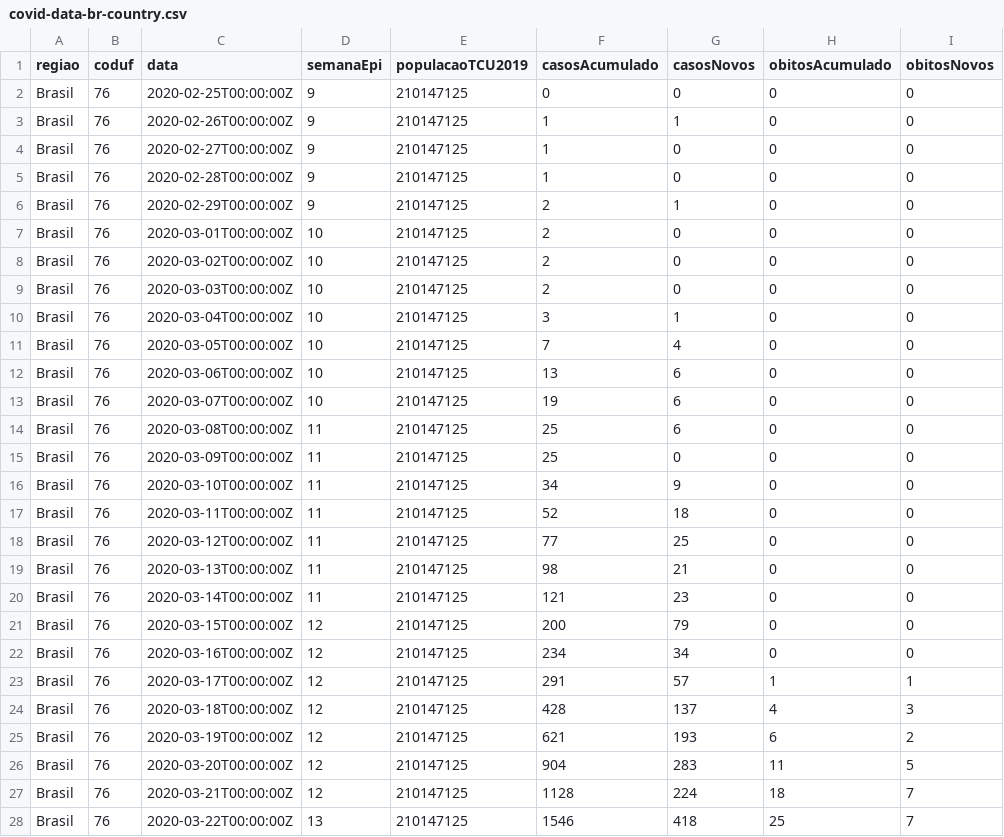
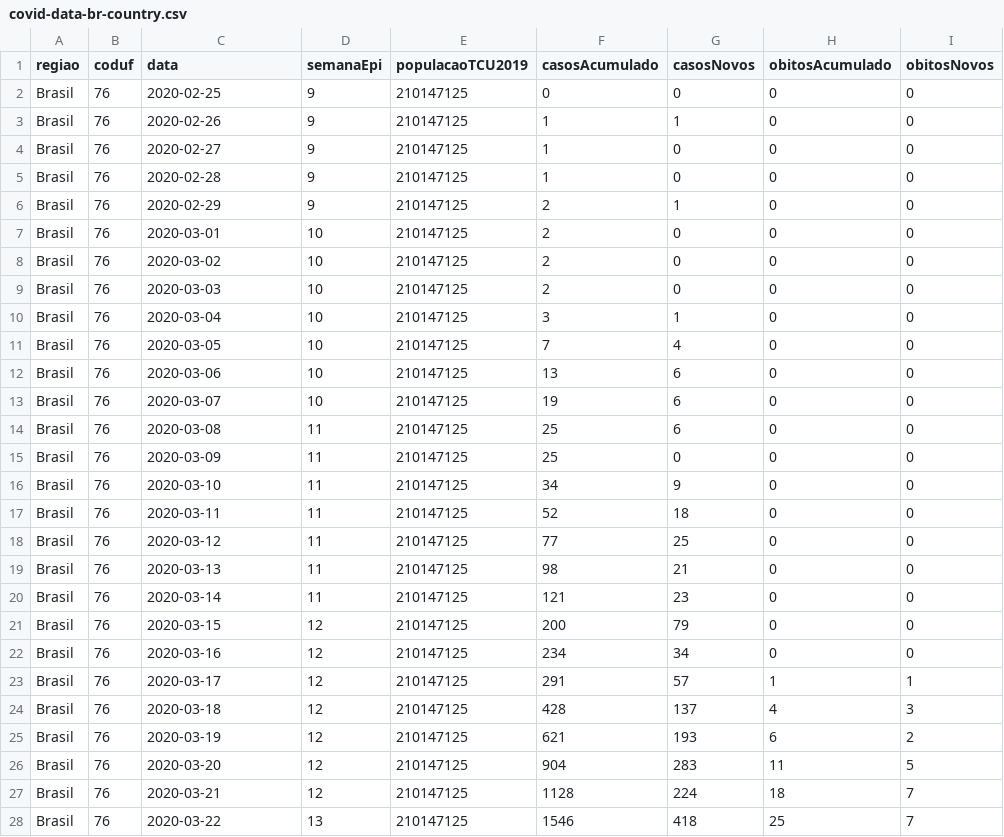
Before and after one commit to analytics-ufcg/covid-unrest, a CSV file: data/ready/covid-data-br-country.csv, drawn as a sheet; only a part is shown; the diff covers the shown part only; the diff names each change by its address in the sheet, - before the commit and + after, or states it on an @@ line.

```diff
--- a/data/ready/covid-data-br-country.csv
+++ b/data/ready/covid-data-br-country.csv
-C2 (data): 2020-02-25T00:00:00Z
+C2 (data): 2020-02-25
-C3 (data): 2020-02-26T00:00:00Z
+C3 (data): 2020-02-26
-C4 (data): 2020-02-27T00:00:00Z
+C4 (data): 2020-02-27
-C5 (data): 2020-02-28T00:00:00Z
+C5 (data): 2020-02-28
-C6 (data): 2020-02-29T00:00:00Z
+C6 (data): 2020-02-29
-C7 (data): 2020-03-01T00:00:00Z
+C7 (data): 2020-03-01
-C8 (data): 2020-03-02T00:00:00Z
+C8 (data): 2020-03-02
-C9 (data): 2020-03-03T00:00:00Z
+C9 (data): 2020-03-03
-C10 (data): 2020-03-04T00:00:00Z
+C10 (data): 2020-03-04
-C11 (data): 2020-03-05T00:00:00Z
+C11 (data): 2020-03-05
-C12 (data): 2020-03-06T00:00:00Z
+C12 (data): 2020-03-06
-C13 (data): 2020-03-07T00:00:00Z
+C13 (data): 2020-03-07
-C14 (data): 2020-03-08T00:00:00Z
+C14 (data): 2020-03-08
-C15 (data): 2020-03-09T00:00:00Z
+C15 (data): 2020-03-09
-C16 (data): 2020-03-10T00:00:00Z
+C16 (data): 2020-03-10
-C17 (data): 2020-03-11T00:00:00Z
+C17 (data): 2020-03-11
-C18 (data): 2020-03-12T00:00:00Z
+C18 (data): 2020-03-12
-C19 (data): 2020-03-13T00:00:00Z
+C19 (data): 2020-03-13
-C20 (data): 2020-03-14T00:00:00Z
+C20 (data): 2020-03-14
-C21 (data): 2020-03-15T00:00:00Z
+C21 (data): 2020-03-15
-C22 (data): 2020-03-16T00:00:00Z
+C22 (data): 2020-03-16
-C23 (data): 2020-03-17T00:00:00Z
+C23 (data): 2020-03-17
-C24 (data): 2020-03-18T00:00:00Z
+C24 (data): 2020-03-18
-C25 (data): 2020-03-19T00:00:00Z
+C25 (data): 2020-03-19
-C26 (data): 2020-03-20T00:00:00Z
+C26 (data): 2020-03-20
-C27 (data): 2020-03-21T00:00:00Z
+C27 (data): 2020-03-21
-C28 (data): 2020-03-22T00:00:00Z
+C28 (data): 2020-03-22
```
Also changed, not shown: 100 edited cells elsewhere in this file, 2 other files.
